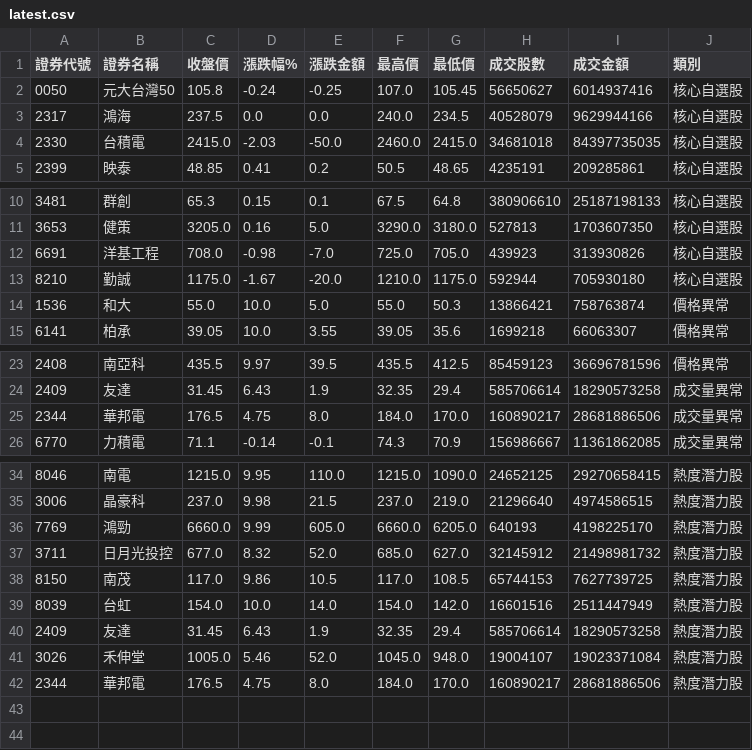
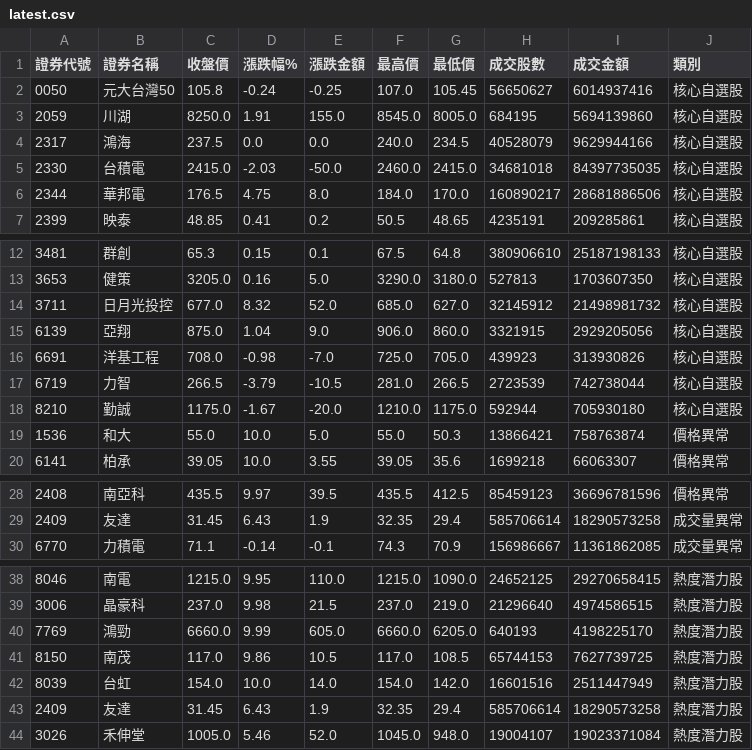
Before and after one commit to ivychen6870-ivy/tw-stock-monitor, a CSV file: docs/data/latest.csv, drawn as a sheet; only a part is shown, gaps mark what is left out; removed rows and columns are numbered as before the commit, all else as after; the diff names each change by its address in the sheet, - before the commit and + after, or states it on an @@ line.

```diff
--- a/docs/data/latest.csv
+++ b/docs/data/latest.csv
+row 3: 2059 | 川湖 | 8250.0 | 1.91 | 155.0 | 8545.0 | 8005.0 | 684195 | 5694139860 | 核心自選股
+row 6: 2344 | 華邦電 | 176.5 | 4.75 | 8.0 | 184.0 | 170.0 | 160890217 | 28681886506 | 核心自選股
+row 14: 3711 | 日月光投控 | 677.0 | 8.32 | 52.0 | 685.0 | 627.0 | 32145912 | 21498981732 | 核心自選股
+row 15: 6139 | 亞翔 | 875.0 | 1.04 | 9.0 | 906.0 | 860.0 | 3321915 | 2929205056 | 核心自選股
+row 17: 6719 | 力智 | 266.5 | -3.79 | -10.5 | 281.0 | 266.5 | 2723539 | 742738044 | 核心自選股
-row 25: 2344 | 華邦電 | 176.5 | 4.75 | 8.0 | 184.0 | 170.0 | 160890217 | 28681886506 | 成交量異常
-row 37: 3711 | 日月光投控 | 677.0 | 8.32 | 52.0 | 685.0 | 627.0 | 32145912 | 21498981732 | 熱度潛力股
-row 42: 2344 | 華邦電 | 176.5 | 4.75 | 8.0 | 184.0 | 170.0 | 160890217 | 28681886506 | 熱度潛力股
```
Also changed, not shown: docs/data/news.csv, 2 other files.
